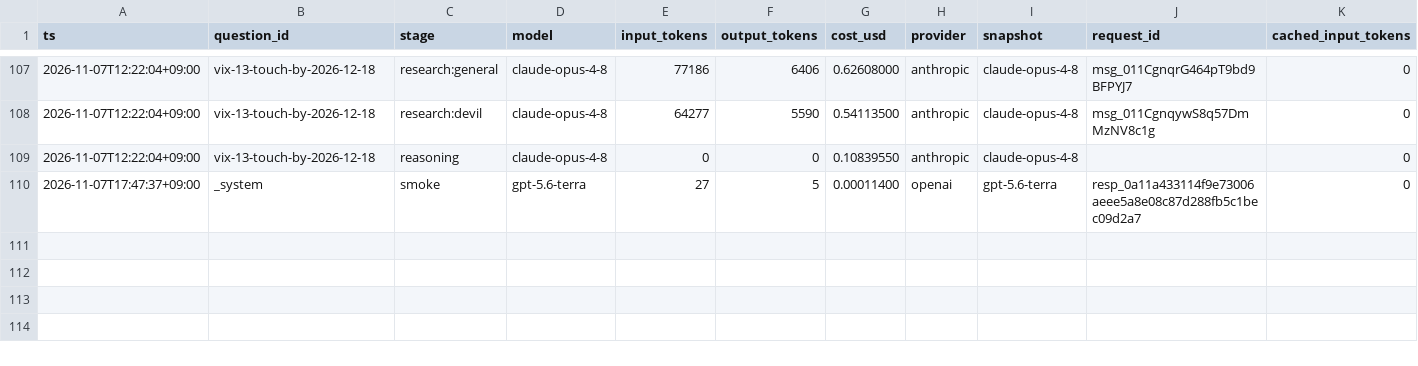
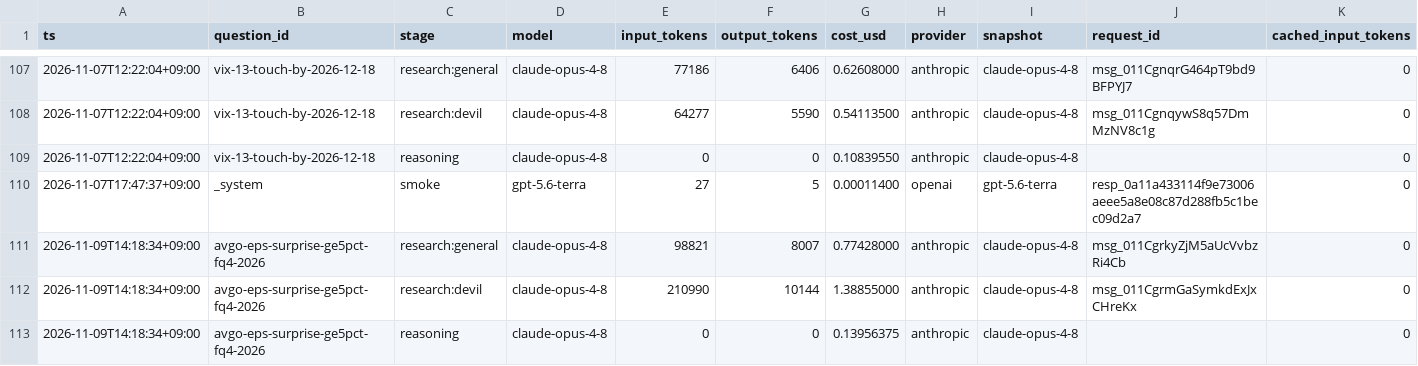
Before and after one commit to Sung-JinPark/Jin-s-investing-prediction, a CSV file: calibration/cost_log.csv, drawn as a sheet; only a part is shown, gaps mark what is left out; rows hold the shown columns only; the diff names each change by its address in the sheet, - before the commit and + after, or states it on an @@ line.

```diff
--- a/calibration/cost_log.csv
+++ b/calibration/cost_log.csv
+row 111: 2026-11-09T14:18:34+09:00 | avgo-eps-surprise-ge5pct-fq4-2026 | research:general | claude-opus-4-8 | 98821 | 8007 | 0.77428000 | anthropic | claude-opus-4-8 | msg_011CgrkyZjM5aUcVvbzRi4Cb | 0
+row 112: 2026-11-09T14:18:34+09:00 | avgo-eps-surprise-ge5pct-fq4-2026 | research:devil | claude-opus-4-8 | 210990 | 10144 | 1.38855000 | anthropic | claude-opus-4-8 | msg_011CgrmGaSymkdExJxCHreKx | 0
+row 113: 2026-11-09T14:18:34+09:00 | avgo-eps-surprise-ge5pct-fq4-2026 | reasoning | claude-opus-4-8 | 0 | 0 | 0.13956375 | anthropic | claude-opus-4-8 |  | 0
```
Also changed, not shown: 4 other files.
